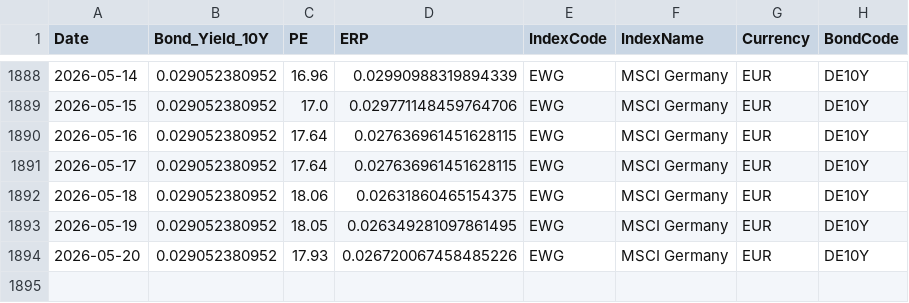
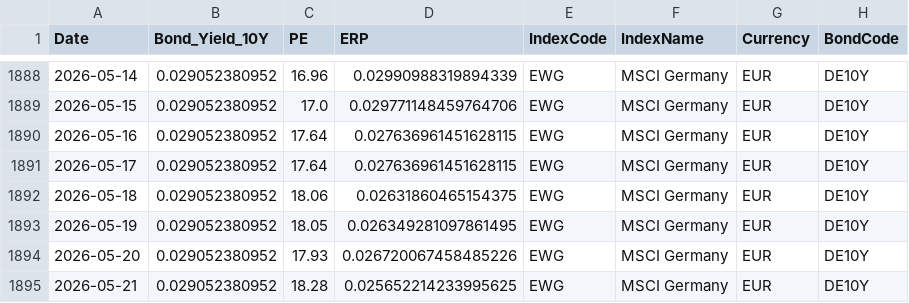
Before and after one commit to ChiaraVan1/equity-risk-premium-monitor, a CSV file: data/erp_EWG.csv, drawn as a sheet; only a part is shown, gaps mark what is left out; the diff names each change by its address in the sheet, - before the commit and + after, or states it on an @@ line.

```diff
--- a/data/erp_EWG.csv
+++ b/data/erp_EWG.csv
+row 1895: 2026-05-21 | 0.029052380952 | 18.28 | 0.025652214233995625 | EWG | MSCI Germany | EUR | DE10Y
```
Also changed, not shown: data/erp_EEM.csv, data/erp_EWJ.csv, 15 other files.
